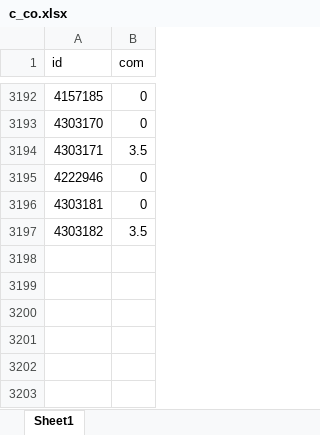
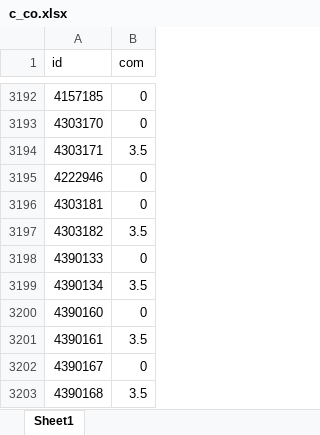
Before and after one commit to janassov-bex/oz-fmh, an Excel workbook: c_co.xlsx, sheet Sheet1, drawn as a sheet; only a part is shown, gaps mark what is left out; values as stored, in another font and other column widths than the file's, no borders; the diff names each change by its address in the sheet, - before the commit and + after, or states it on an @@ line.

```diff
--- a/c_co.xlsx (sheet Sheet1)
+++ b/c_co.xlsx (sheet Sheet1)
+row 3198: 4390133 | 0
+row 3199: 4390134 | 3.5
+row 3200: 4390160 | 0
+row 3201: 4390161 | 3.5
+row 3202: 4390167 | 0
+row 3203: 4390168 | 3.5
```
Also changed, not shown: cs.xlsx, ozo.xlsx, 3 other files.
